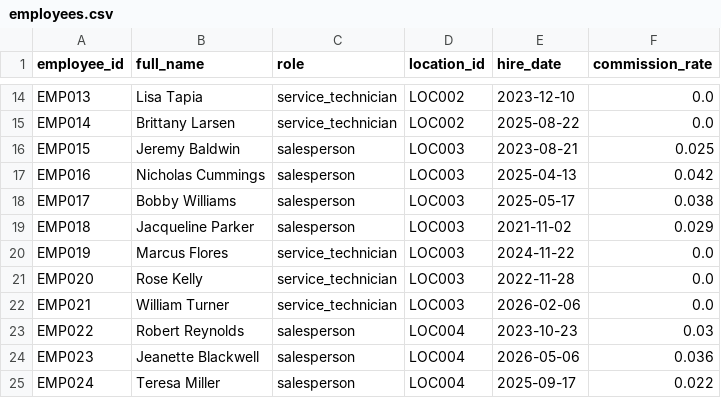
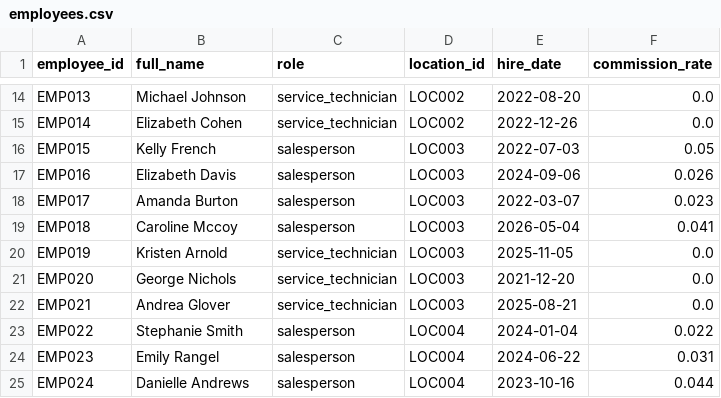
Before and after one commit to kpk111298/kommineni-group, a CSV file: divisions/meel-motors/data/raw/employees.csv, drawn as a sheet; only a part is shown, gaps mark what is left out; the diff covers the shown part only; the diff names each change by its address in the sheet, - before the commit and + after, or states it on an @@ line.

```diff
--- a/divisions/meel-motors/data/raw/employees.csv
+++ b/divisions/meel-motors/data/raw/employees.csv
-B14 (full_name): Lisa Tapia
+B14 (full_name): Michael Johnson
-E14 (hire_date): 2023-12-10
+E14 (hire_date): 2022-08-20
-B15 (full_name): Brittany Larsen
+B15 (full_name): Elizabeth Cohen
-E15 (hire_date): 2025-08-22
+E15 (hire_date): 2022-12-26
-B16 (full_name): Jeremy Baldwin
+B16 (full_name): Kelly French
-E16 (hire_date): 2023-08-21
+E16 (hire_date): 2022-07-03
-F16 (commission_rate): 0.025
+F16 (commission_rate): 0.05
-B17 (full_name): Nicholas Cummings
+B17 (full_name): Elizabeth Davis
-E17 (hire_date): 2025-04-13
+E17 (hire_date): 2024-09-06
-F17 (commission_rate): 0.042
+F17 (commission_rate): 0.026
-B18 (full_name): Bobby Williams
+B18 (full_name): Amanda Burton
-E18 (hire_date): 2025-05-17
+E18 (hire_date): 2022-03-07
-F18 (commission_rate): 0.038
+F18 (commission_rate): 0.023
-B19 (full_name): Jacqueline Parker
+B19 (full_name): Caroline Mccoy
-E19 (hire_date): 2021-11-02
+E19 (hire_date): 2026-05-04
-F19 (commission_rate): 0.029
+F19 (commission_rate): 0.041
-B20 (full_name): Marcus Flores
+B20 (full_name): Kristen Arnold
-E20 (hire_date): 2024-11-22
+E20 (hire_date): 2025-11-05
-B21 (full_name): Rose Kelly
+B21 (full_name): George Nichols
-E21 (hire_date): 2022-11-28
+E21 (hire_date): 2021-12-20
-B22 (full_name): William Turner
+B22 (full_name): Andrea Glover
-E22 (hire_date): 2026-02-06
+E22 (hire_date): 2025-08-21
-B23 (full_name): Robert Reynolds
+B23 (full_name): Stephanie Smith
-E23 (hire_date): 2023-10-23
+E23 (hire_date): 2024-01-04
-F23 (commission_rate): 0.03
+F23 (commission_rate): 0.022
-B24 (full_name): Jeanette Blackwell
+B24 (full_name): Emily Rangel
-E24 (hire_date): 2026-05-06
+E24 (hire_date): 2024-06-22
-F24 (commission_rate): 0.036
+F24 (commission_rate): 0.031
-B25 (full_name): Teresa Miller
+B25 (full_name): Danielle Andrews
-E25 (hire_date): 2025-09-17
+E25 (hire_date): 2023-10-16
-F25 (commission_rate): 0.022
+F25 (commission_rate): 0.044
```
Also changed, not shown: 59 edited cells elsewhere in this file, divisions/meel-motors/data/raw/sales_transactions.csv, divisions/meel-motors/data/raw/service_jobs.csv, 2 other files.
